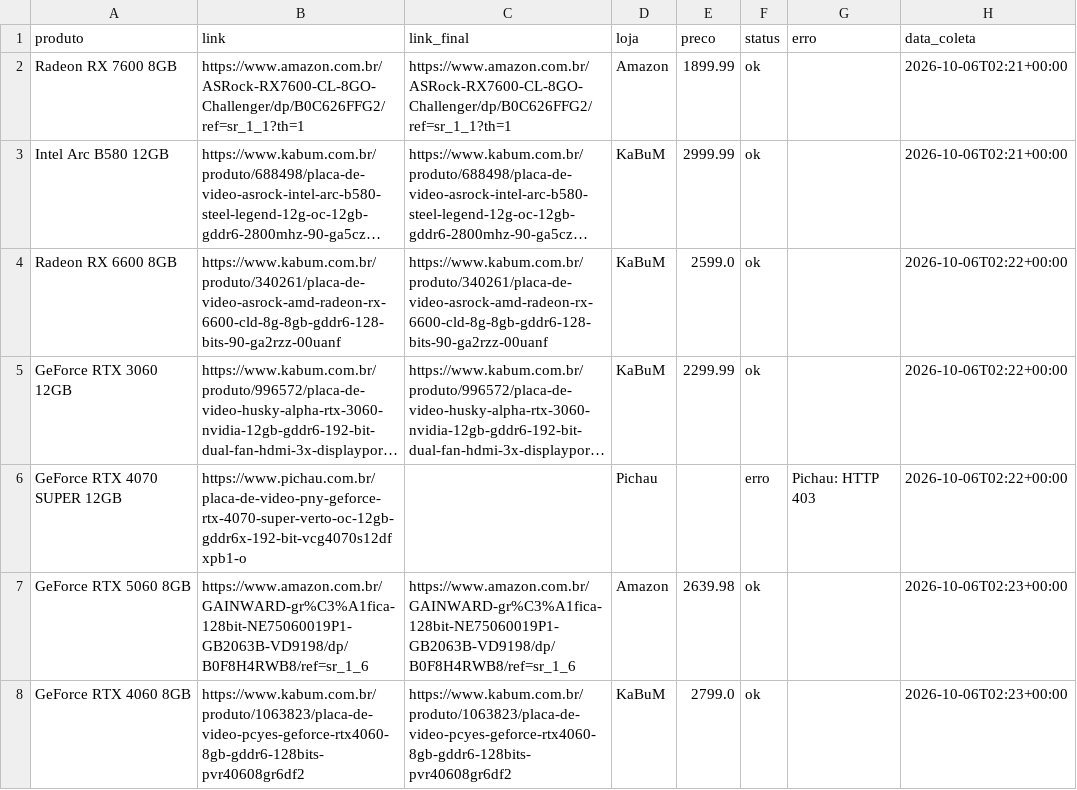
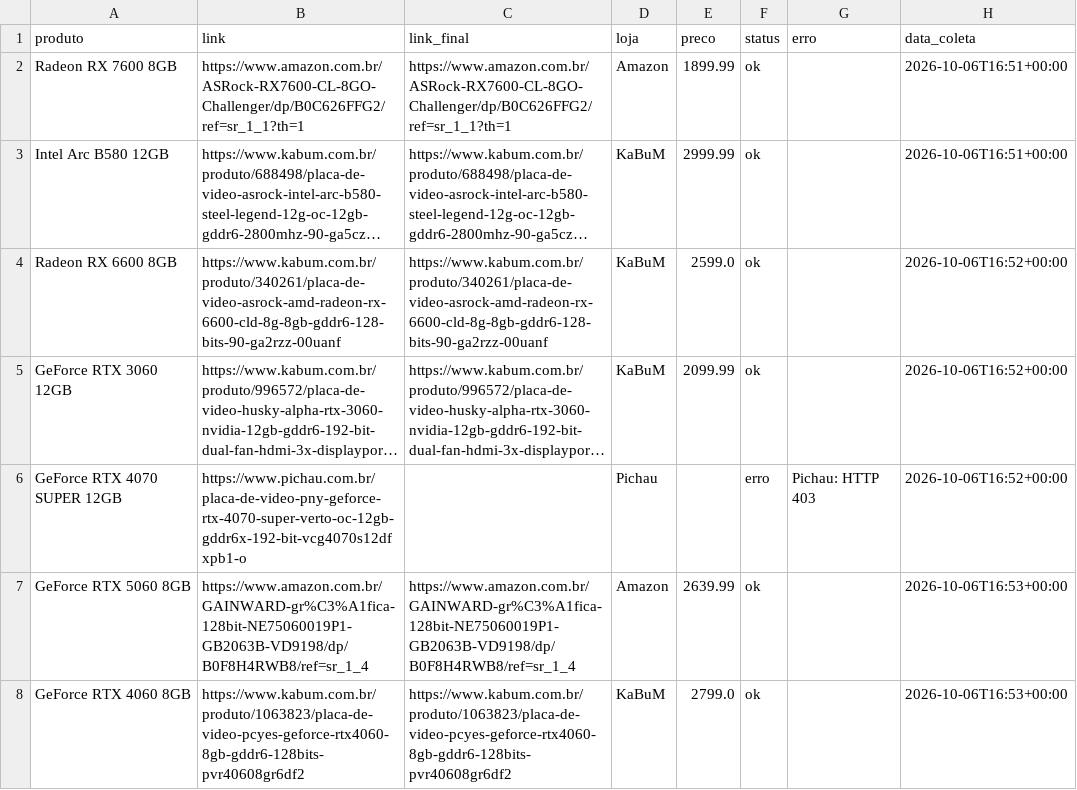
Before and after one commit to fabioconceicao22/radar-gpu-gamer-br, a CSV file: data/precos_coletados.csv, drawn as a sheet; long unchanged cells end in …; the diff names each change by its address in the sheet, - before the commit and + after, or states it on an @@ line.

```diff
--- a/data/precos_coletados.csv
+++ b/data/precos_coletados.csv
-H2:H3 (data_coleta): 2026-10-06T02:21+00:00
+H2:H3 (data_coleta): 2026-10-06T16:51+00:00
-H4:H6 (data_coleta): 2026-10-06T02:22+00:00
+H4:H6 (data_coleta): 2026-10-06T16:52+00:00
-E5 (preco): 2299.99
+E5 (preco): 2099.99
-B7 (link): https://www.amazon.com.br/GAINWARD-gr%C3%A1fica-128bit-NE75060019P1-GB2063B-VD9198/dp/B0F8H4RWB8/ref=sr_1_6
+B7 (link): https://www.amazon.com.br/GAINWARD-gr%C3%A1fica-128bit-NE75060019P1-GB2063B-VD9198/dp/B0F8H4RWB8/ref=sr_1_4
-C7 (link_final): https://www.amazon.com.br/GAINWARD-gr%C3%A1fica-128bit-NE75060019P1-GB2063B-VD9198/dp/B0F8H4RWB8/ref=sr_1_6
+C7 (link_final): https://www.amazon.com.br/GAINWARD-gr%C3%A1fica-128bit-NE75060019P1-GB2063B-VD9198/dp/B0F8H4RWB8/ref=sr_1_4
-E7 (preco): 2639.98
+E7 (preco): 2639.99
-H7:H8 (data_coleta): 2026-10-06T02:23+00:00
+H7:H8 (data_coleta): 2026-10-06T16:53+00:00
```
